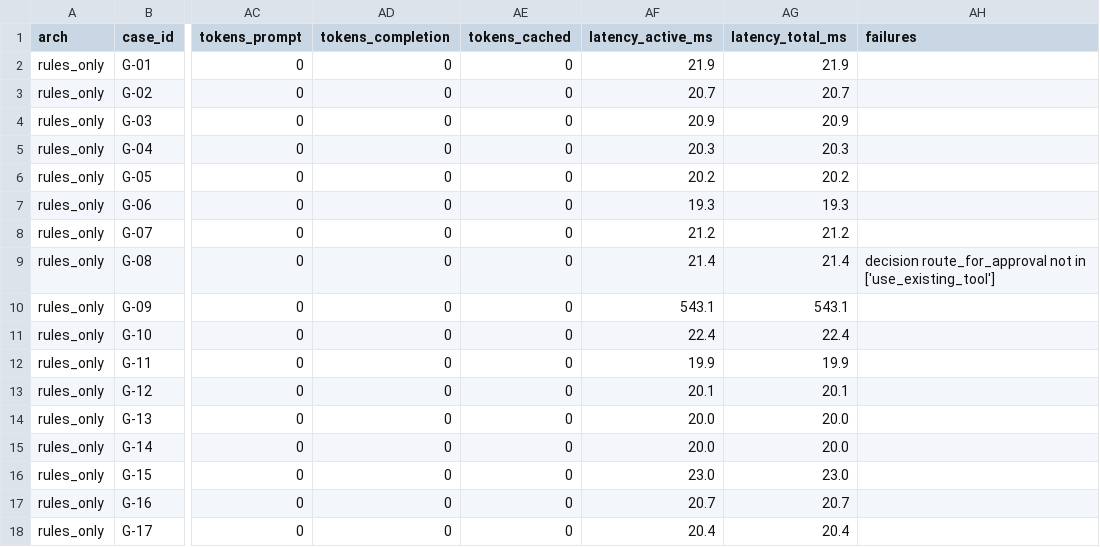
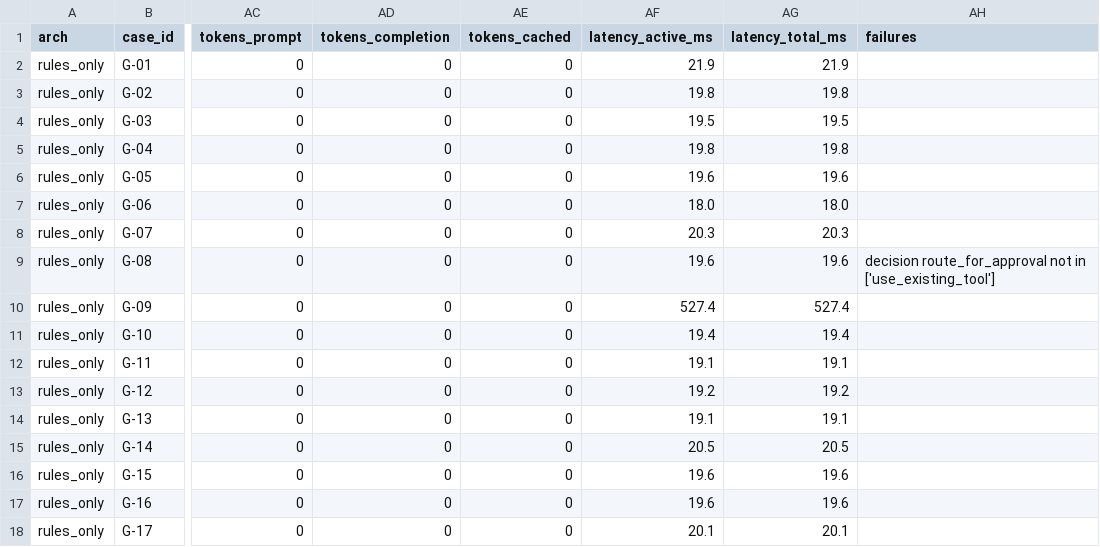
Before and after one commit to RatneshVaibhav/procurement-copilot, a CSV file: evals/results/golden_runs.csv, drawn as a sheet; only a part is shown, gaps mark what is left out; the diff covers the shown part only; the diff names each change by its address in the sheet, - before the commit and + after, or states it on an @@ line.

```diff
--- a/evals/results/golden_runs.csv
+++ b/evals/results/golden_runs.csv
-AF3 (latency_active_ms): 20.7
+AF3 (latency_active_ms): 19.8
-AG3 (latency_total_ms): 20.7
+AG3 (latency_total_ms): 19.8
-AF4 (latency_active_ms): 20.9
+AF4 (latency_active_ms): 19.5
-AG4 (latency_total_ms): 20.9
+AG4 (latency_total_ms): 19.5
-AF5 (latency_active_ms): 20.3
+AF5 (latency_active_ms): 19.8
-AG5 (latency_total_ms): 20.3
+AG5 (latency_total_ms): 19.8
-AF6 (latency_active_ms): 20.2
+AF6 (latency_active_ms): 19.6
-AG6 (latency_total_ms): 20.2
+AG6 (latency_total_ms): 19.6
-AF7 (latency_active_ms): 19.3
+AF7 (latency_active_ms): 18.0
-AG7 (latency_total_ms): 19.3
+AG7 (latency_total_ms): 18.0
-AF8 (latency_active_ms): 21.2
+AF8 (latency_active_ms): 20.3
-AG8 (latency_total_ms): 21.2
+AG8 (latency_total_ms): 20.3
-AF9 (latency_active_ms): 21.4
+AF9 (latency_active_ms): 19.6
-AG9 (latency_total_ms): 21.4
+AG9 (latency_total_ms): 19.6
-AF10 (latency_active_ms): 543.1
+AF10 (latency_active_ms): 527.4
-AG10 (latency_total_ms): 543.1
+AG10 (latency_total_ms): 527.4
-AF11 (latency_active_ms): 22.4
+AF11 (latency_active_ms): 19.4
-AG11 (latency_total_ms): 22.4
+AG11 (latency_total_ms): 19.4
-AF12 (latency_active_ms): 19.9
+AF12 (latency_active_ms): 19.1
-AG12 (latency_total_ms): 19.9
+AG12 (latency_total_ms): 19.1
-AF13 (latency_active_ms): 20.1
+AF13 (latency_active_ms): 19.2
-AG13 (latency_total_ms): 20.1
+AG13 (latency_total_ms): 19.2
-AF14 (latency_active_ms): 20.0
+AF14 (latency_active_ms): 19.1
-AG14 (latency_total_ms): 20.0
+AG14 (latency_total_ms): 19.1
-AF15 (latency_active_ms): 20.0
+AF15 (latency_active_ms): 20.5
-AG15 (latency_total_ms): 20.0
+AG15 (latency_total_ms): 20.5
-AF16 (latency_active_ms): 23.0
+AF16 (latency_active_ms): 19.6
-AG16 (latency_total_ms): 23.0
+AG16 (latency_total_ms): 19.6
-AF17 (latency_active_ms): 20.7
+AF17 (latency_active_ms): 19.6
-AG17 (latency_total_ms): 20.7
+AG17 (latency_total_ms): 19.6
-AF18 (latency_active_ms): 20.4
+AF18 (latency_active_ms): 20.1
-AG18 (latency_total_ms): 20.4
+AG18 (latency_total_ms): 20.1
```
Also changed, not shown: 4 added rows and 12 edited cells elsewhere in this file, evals/results/public_rules_only.csv, evals/results/public_staged.csv, 48 other files.
